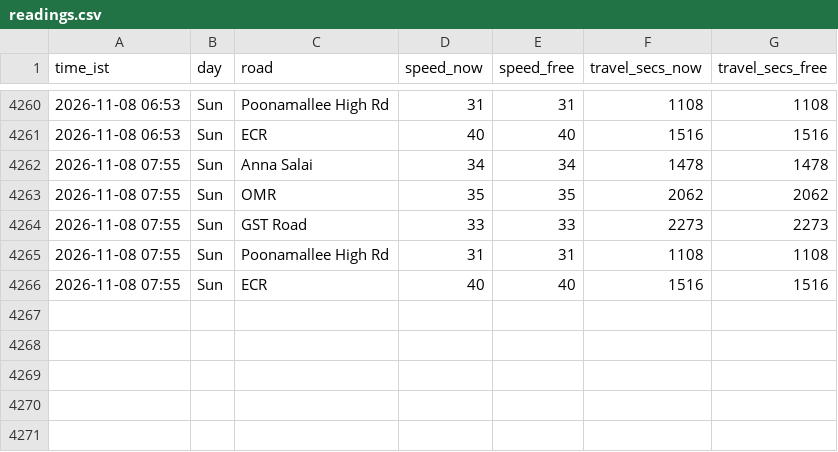
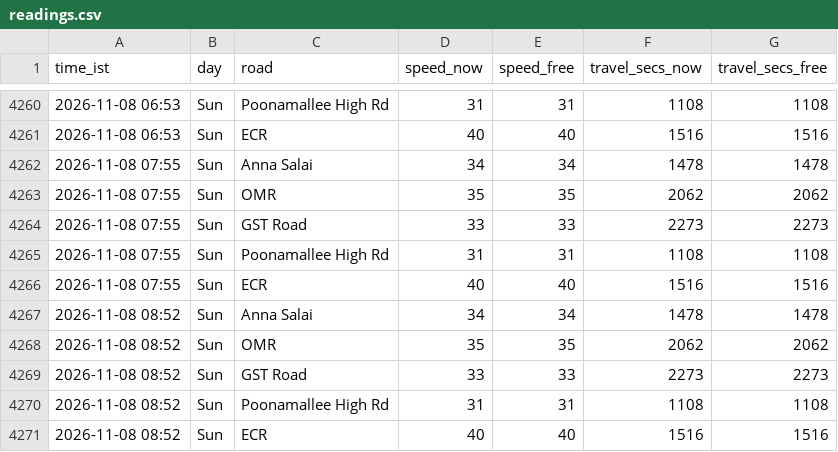
Before and after one commit to kannacodrex/chennai-traffic, a CSV file: data/readings.csv, drawn as a sheet; only a part is shown, gaps mark what is left out; the diff names each change by its address in the sheet, - before the commit and + after, or states it on an @@ line.

Commit message:
Add readings

```diff
--- a/data/readings.csv
+++ b/data/readings.csv
+row 4267: 2026-11-08 08:52 | Sun | Anna Salai | 34 | 34 | 1478 | 1478
+row 4268: 2026-11-08 08:52 | Sun | OMR | 35 | 35 | 2062 | 2062
+row 4269: 2026-11-08 08:52 | Sun | GST Road | 33 | 33 | 2273 | 2273
+row 4270: 2026-11-08 08:52 | Sun | Poonamallee High Rd | 31 | 31 | 1108 | 1108
+row 4271: 2026-11-08 08:52 | Sun | ECR | 40 | 40 | 1516 | 1516
```
